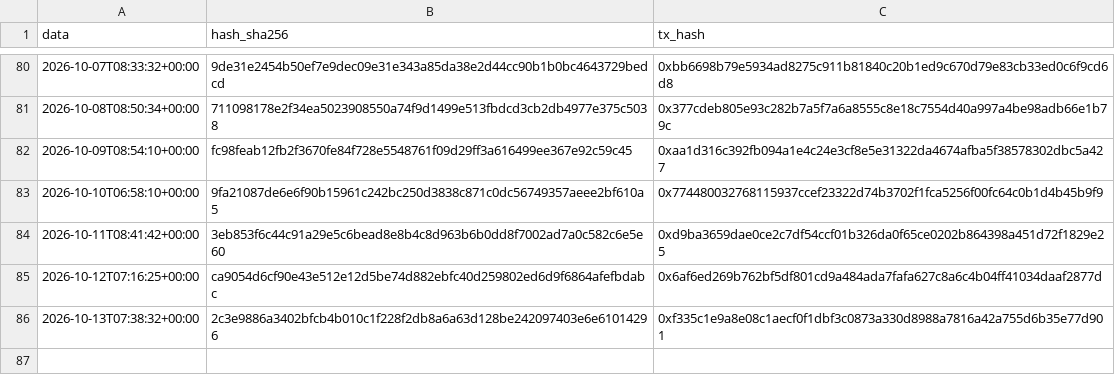
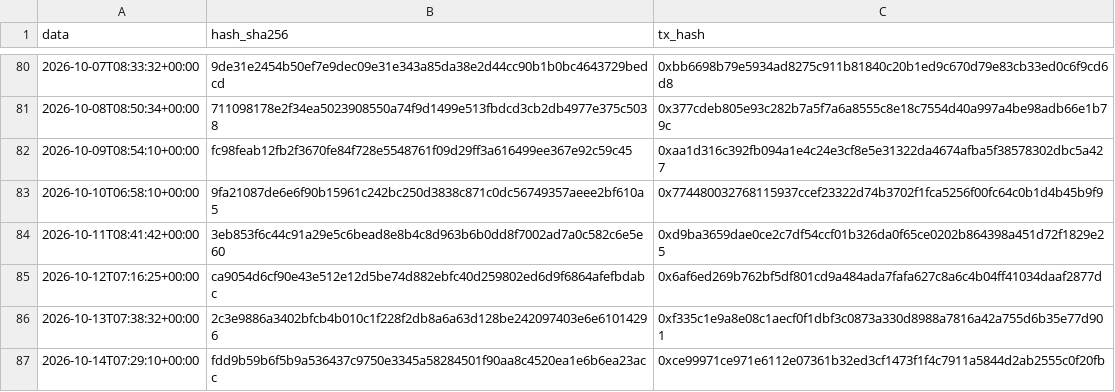
Before and after one commit to Alex00975/btc-accumulator-data, a CSV file: pubblico/sigilli.csv, drawn as a sheet; only a part is shown, gaps mark what is left out.

```diff
--- a/pubblico/sigilli.csv
+++ b/pubblico/sigilli.csv
@@ -86 +86,2 @@ data,hash_sha256,tx_hash
 2026-10-13T07:38:32+00:00,2c3e9886a3402bfcb4b010c1f228f2db8a6a63d128be242097403e6e61014296,0xf335c1e9a8e08c1aecf0f1dbf3c0873a330d8988a7816a42a755d6b35e77d901
+2026-10-14T07:29:10+00:00,fdd9b59b6f5b9a536437c9750e3345a58284501f90aa8c4520ea1e6b6ea23acc,0xce99971ce971e6112e07361b32ed3cf1473f1f4c7911a5844d2ab2555c0f20fb
```
Also changed, not shown: pubblico/operazioni.csv, serie.csv, 5 other files.
